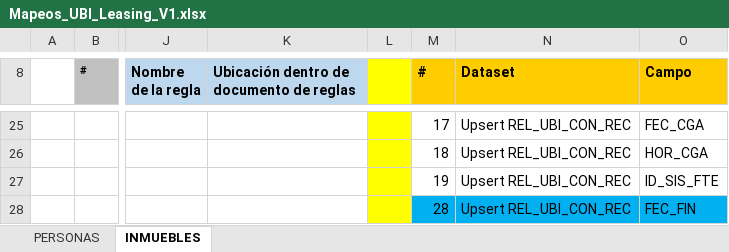
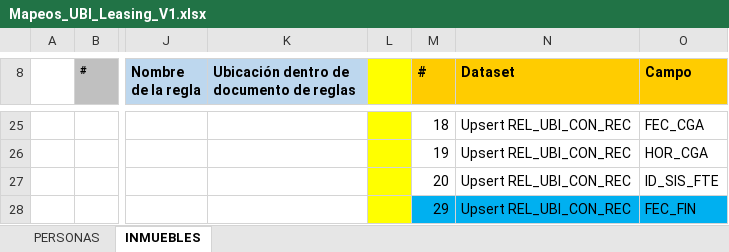
Before and after one commit to dliraFIT/dise-o-popular-dwh, an Excel workbook: Leasing/Mapeos_UBI_Leasing_V1.xlsx, sheet INMUEBLES, drawn as a sheet; only a part is shown, gaps mark what is left out; values as stored, in another font and other column widths than the file's, no borders; the diff covers the shown part only; the diff names each change by its address in the sheet, - before the commit and + after, or states it on an @@ line.

```diff
--- a/Leasing/Mapeos_UBI_Leasing_V1.xlsx (sheet INMUEBLES)
+++ b/Leasing/Mapeos_UBI_Leasing_V1.xlsx (sheet INMUEBLES)
-M25 (#): 17
+M25 (#): 18
-M26 (#): 18
+M26 (#): 19
-M27 (#): 19
+M27 (#): 20
-M28 (#): 28
+M28 (#): 29
```
Also changed, not shown: 32 edited cells elsewhere in this sheet, Rentabilidad/Mapeos_CON_Rentabilidad_V1.xlsx.
